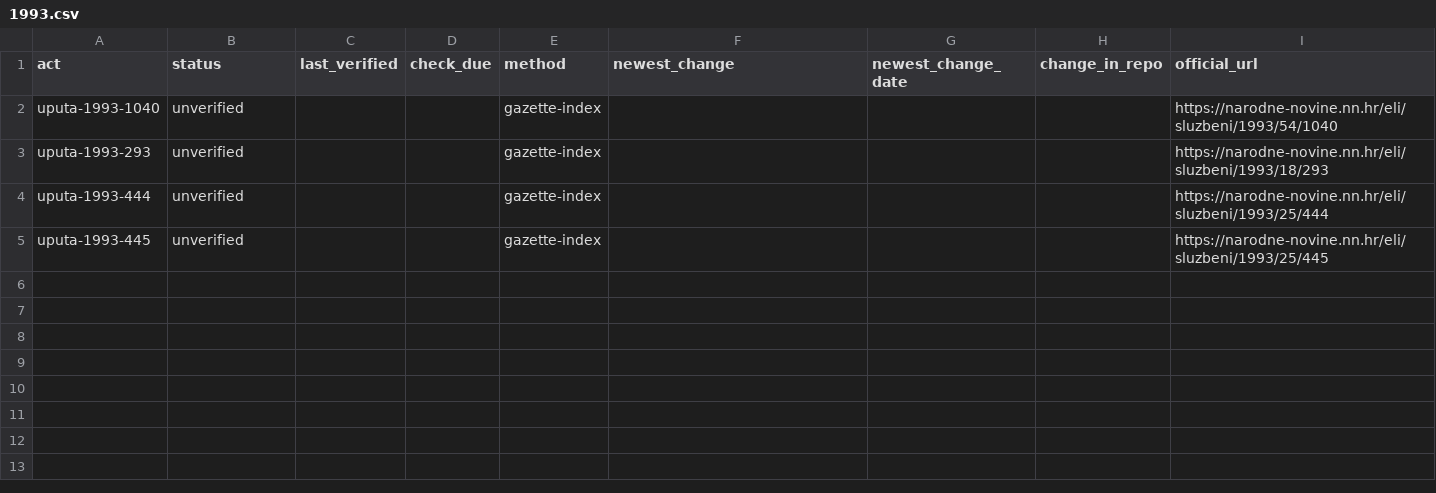
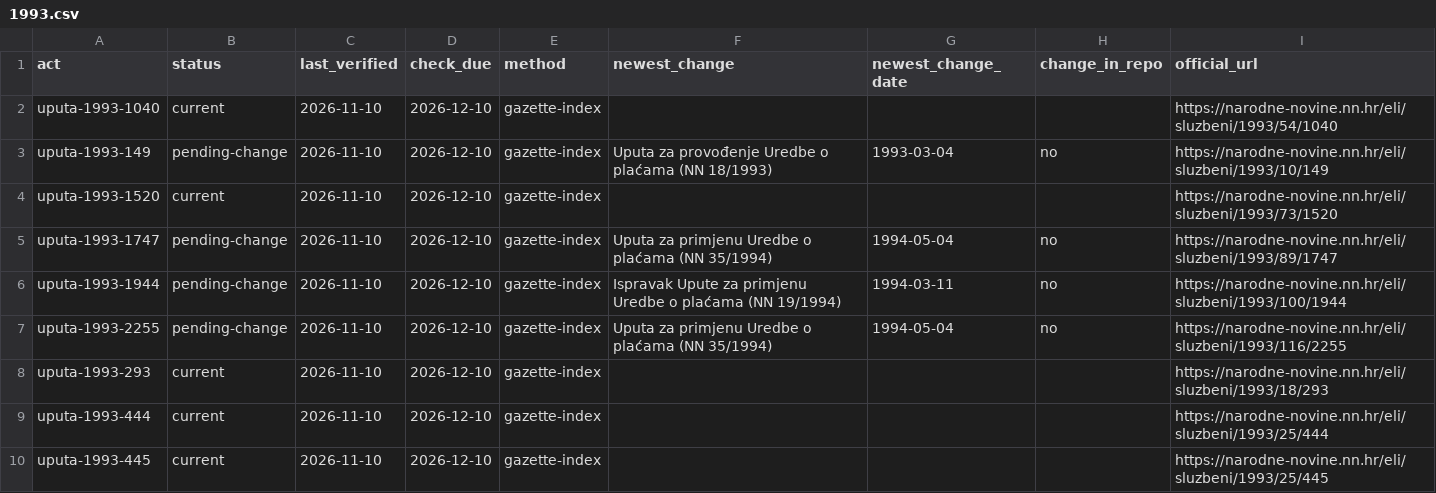
Before and after one commit to lexifina/croatia-law, a CSV file: data/freshness/uputa/1993.csv, drawn as a sheet.

```diff
--- a/data/freshness/uputa/1993.csv
+++ b/data/freshness/uputa/1993.csv
@@ -1,5 +1,10 @@
 act,status,last_verified,check_due,method,newest_change,newest_change_date,change_in_repo,official_url
-uputa-1993-1040,unverified,,,gazette-index,,,,https://narodne-novine.nn.hr/eli/sluzbeni/1993/54/1040
-uputa-1993-293,unverified,,,gazette-index,,,,https://narodne-novine.nn.hr/eli/sluzbeni/1993/18/293
-uputa-1993-444,unverified,,,gazette-index,,,,https://narodne-novine.nn.hr/eli/sluzbeni/1993/25/444
-uputa-1993-445,unverified,,,gazette-index,,,,https://narodne-novine.nn.hr/eli/sluzbeni/1993/25/445
+uputa-1993-1040,current,2026-11-10,2026-12-10,gazette-index,,,,https://narodne-novine.nn.hr/eli/sluzbeni/1993/54/1040
+uputa-1993-149,pending-change,2026-11-10,2026-12-10,gazette-index,Uputa za provođenje Uredbe o plaćama (NN 18/1993),1993-03-04,no,https://narodne-novine.nn.hr/eli/sluzbeni/1993/10/149
+uputa-1993-1520,current,2026-11-10,2026-12-10,gazette-index,,,,https://narodne-novine.nn.hr/eli/sluzbeni/1993/73/1520
+uputa-1993-1747,pending-change,2026-11-10,2026-12-10,gazette-index,Uputa za primjenu Uredbe o plaćama (NN 35/1994),1994-05-04,no,https://narodne-novine.nn.hr/eli/sluzbeni/1993/89/1747
+uputa-1993-1944,pending-change,2026-11-10,2026-12-10,gazette-index,Ispravak Upute za primjenu Uredbe o plaćama (NN 19/1994),1994-03-11,no,https://narodne-novine.nn.hr/eli/sluzbeni/1993/100/1944
+uputa-1993-2255,pending-change,2026-11-10,2026-12-10,gazette-index,Uputa za primjenu Uredbe o plaćama (NN 35/1994),1994-05-04,no,https://narodne-novine.nn.hr/eli/sluzbeni/1993/116/2255
+uputa-1993-293,current,2026-11-10,2026-12-10,gazette-index,,,,https://narodne-novine.nn.hr/eli/sluzbeni/1993/18/293
+uputa-1993-444,current,2026-11-10,2026-12-10,gazette-index,,,,https://narodne-novine.nn.hr/eli/sluzbeni/1993/25/444
+uputa-1993-445,current,2026-11-10,2026-12-10,gazette-index,,,,https://narodne-novine.nn.hr/eli/sluzbeni/1993/25/445
```
Also changed, not shown: data/freshness/naputak/1993.csv, data/freshness/naputak/1994.csv, 19 other files.
